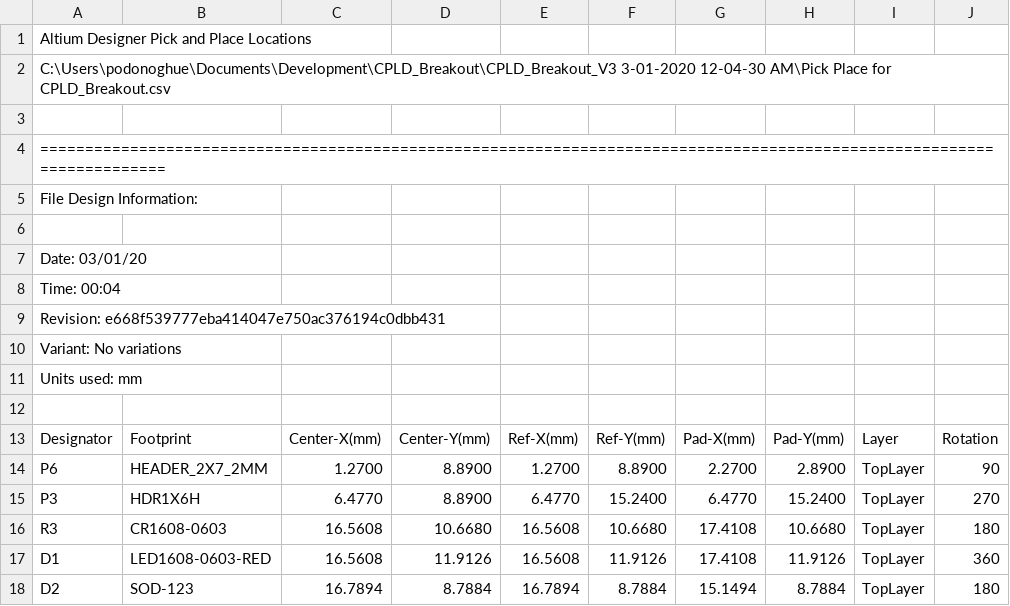
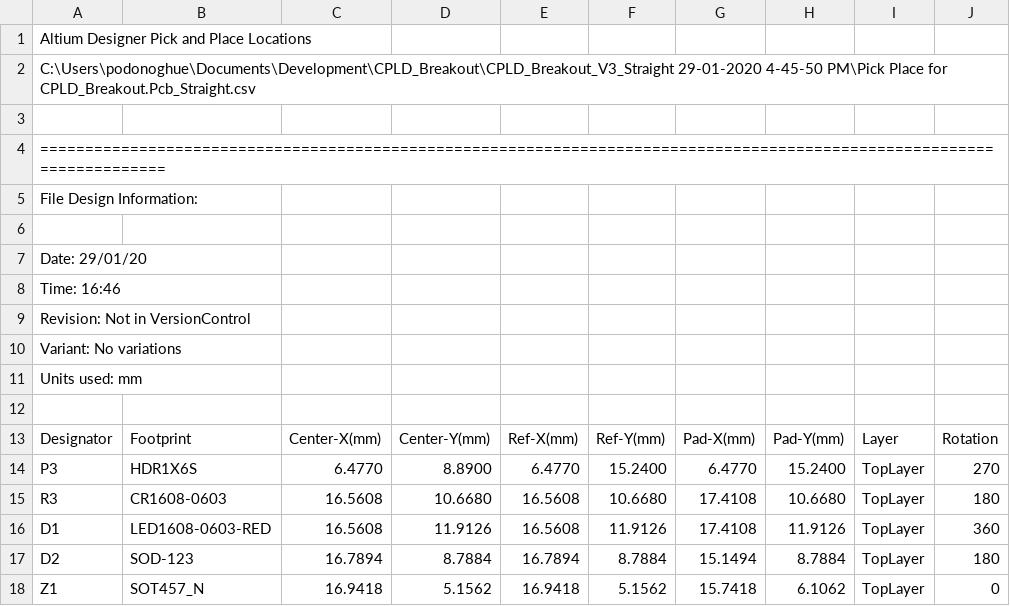
Before and after one commit to podonoghue/CPLD_Breakout, a CSV file: CPLD_Breakout_V3_Straight 29-01-2020 4-45-50 PM/Pick Place for CPLD_Breakout.Pcb_Straight.csv (was CPLD_Breakout_V3 3-01-2020 12-04-30 AM/Pick Place for CPLD_Breakout.csv), drawn as a sheet; only a part is shown; the shorter side is filled out with more unchanged rows.

```diff
--- a/CPLD_Breakout_V3 3-01-2020 12-04-30 AM/Pick Place for CPLD_Breakout.csv
+++ b/CPLD_Breakout_V3_Straight 29-01-2020 4-45-50 PM/Pick Place for CPLD_Breakout.Pcb_Straight.csv
@@ -1,3 +1,3 @@
 Altium Designer Pick and Place Locations
-C:\Users\podonoghue\Documents\Development\CPLD_Breakout\CPLD_Breakout_V3 3-01-2020 12-04-30 AM\Pick Place for CPLD_Breakout.csv
+C:\Users\podonoghue\Documents\Development\CPLD_Breakout\CPLD_Breakout_V3_Straight 29-01-2020 4-45-50 PM\Pick Place for CPLD_Breakout.Pcb_Straight.csv
 
@@ -6,5 +6,5 @@ File Design Information:
 
-Date:       03/01/20
-Time:       00:04
-Revision:   e668f539777eba414047e750ac376194c0dbb431
+Date:       29/01/20
+Time:       16:46
+Revision:   Not in VersionControl
 Variant:    No variations
@@ -13,4 +13,3 @@ Units used: mm
 "Designator","Footprint","Center-X(mm)","Center-Y(mm)","Ref-X(mm)","Ref-Y(mm)","Pad-X(mm)","Pad-Y(mm)","Layer","Rotation"
-"P6","HEADER_2X7_2MM","1.2700","8.8900","1.2700","8.8900","2.2700","2.8900","TopLayer","90"
-"P3","HDR1X6H","6.4770","8.8900","6.4770","15.2400","6.4770","15.2400","TopLayer","270"
+"P3","HDR1X6S","6.4770","8.8900","6.4770","15.2400","6.4770","15.2400","TopLayer","270"
 "R3","CR1608-0603","16.5608","10.6680","16.5608","10.6680","17.4108","10.6680","TopLayer","180"
```
Also changed, not shown: 34 other files.
